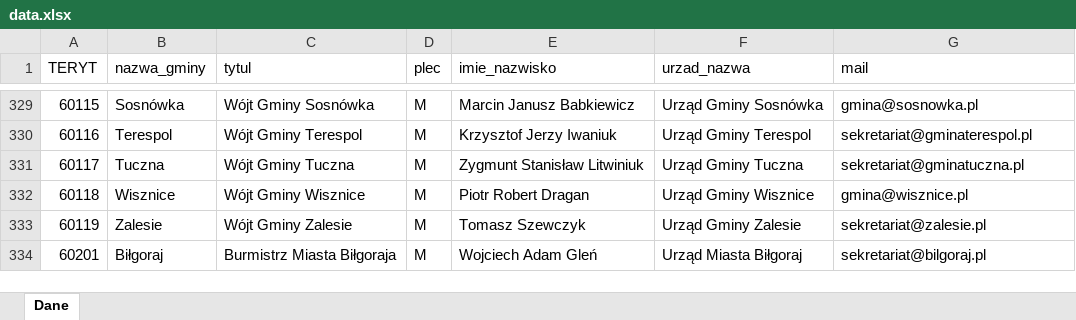
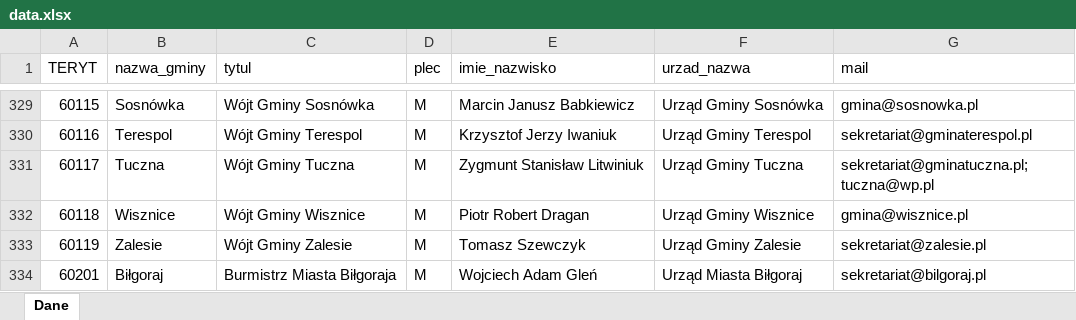
Before and after one commit to SebastianBartuzi/mass-application-handler, an Excel workbook: assets/data.xlsx, sheet Dane, drawn as a sheet; only a part is shown, gaps mark what is left out; values as stored, in another font and other column widths than the file's, no borders; table styles not drawn; the diff names each change by its address in the sheet, - before the commit and + after, or states it on an @@ line.

Commit message:
Edit report and send operation confirmation e-mail.

```diff
--- a/assets/data.xlsx (sheet Dane)
+++ b/assets/data.xlsx (sheet Dane)
-G331 (mail): sekretariat@gminatuczna.pl
+G331 (mail): sekretariat@gminatuczna.pl;tuczna@wp.pl
```
Also changed, not shown: 20 other files.
